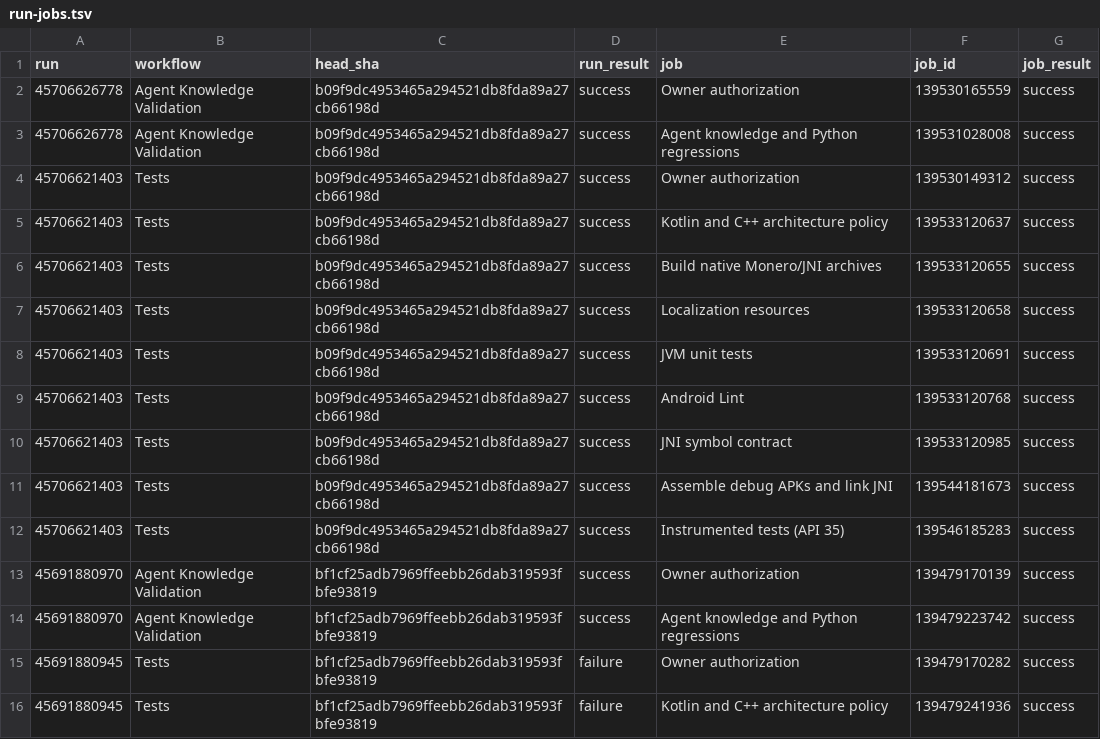
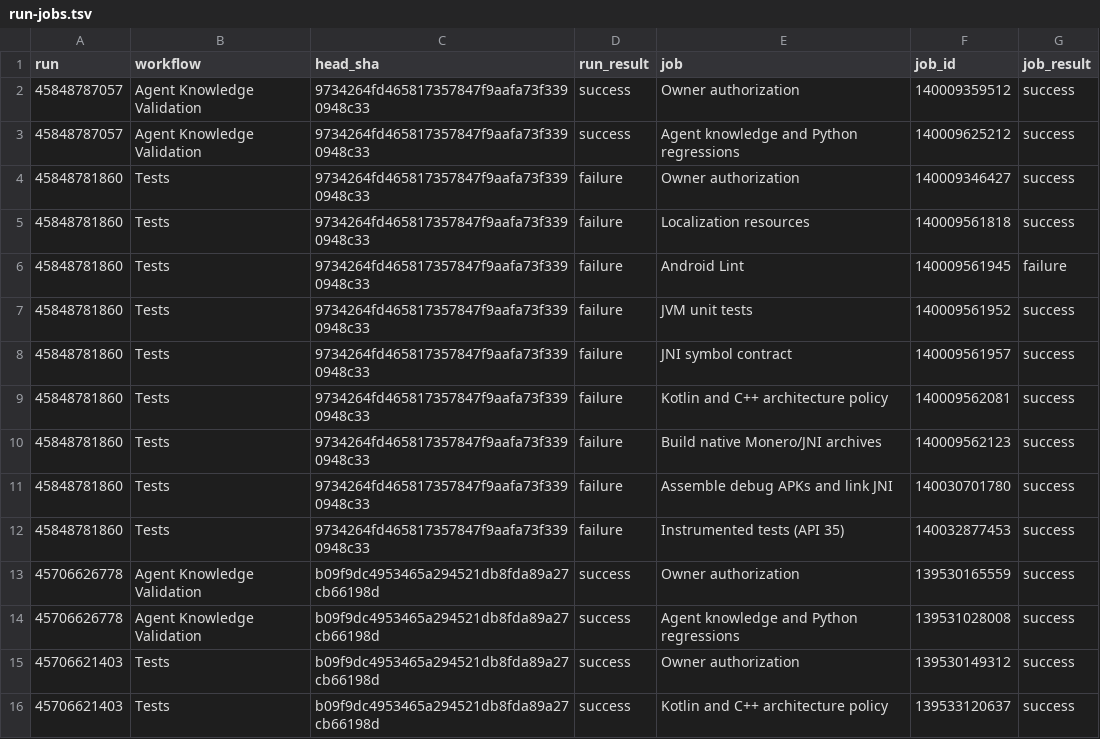
Before and after one commit to daviduhden/ANONERO, a TSV file: docs/ci/run-jobs.tsv, drawn as a sheet; only a part is shown; the shorter side is filled out with more unchanged rows; the diff names each change by its address in the sheet, - before the commit and + after, or states it on an @@ line.

Commit message:
Record historical CI results and toolchain configurations

```diff
--- a/docs/ci/run-jobs.tsv
+++ b/docs/ci/run-jobs.tsv
+row 2: 45848787057 | Agent Knowledge Validation | 9734264fd465817357847f9aafa73f3390948c33 | success | Owner authorization | 140009359512 | success
+row 3: 45848787057 | Agent Knowledge Validation | 9734264fd465817357847f9aafa73f3390948c33 | success | Agent knowledge and Python regressions | 140009625212 | success
+row 4: 45848781860 | Tests | 9734264fd465817357847f9aafa73f3390948c33 | failure | Owner authorization | 140009346427 | success
+row 5: 45848781860 | Tests | 9734264fd465817357847f9aafa73f3390948c33 | failure | Localization resources | 140009561818 | success
+row 6: 45848781860 | Tests | 9734264fd465817357847f9aafa73f3390948c33 | failure | Android Lint | 140009561945 | failure
+row 7: 45848781860 | Tests | 9734264fd465817357847f9aafa73f3390948c33 | failure | JVM unit tests | 140009561952 | success
+row 8: 45848781860 | Tests | 9734264fd465817357847f9aafa73f3390948c33 | failure | JNI symbol contract | 140009561957 | success
+row 9: 45848781860 | Tests | 9734264fd465817357847f9aafa73f3390948c33 | failure | Kotlin and C++ architecture policy | 140009562081 | success
+row 10: 45848781860 | Tests | 9734264fd465817357847f9aafa73f3390948c33 | failure | Build native Monero/JNI archives | 140009562123 | success
+row 11: 45848781860 | Tests | 9734264fd465817357847f9aafa73f3390948c33 | failure | Assemble debug APKs and link JNI | 140030701780 | success
+row 12: 45848781860 | Tests | 9734264fd465817357847f9aafa73f3390948c33 | failure | Instrumented tests (API 35) | 140032877453 | success
```
Also changed, not shown: 4 other files.
